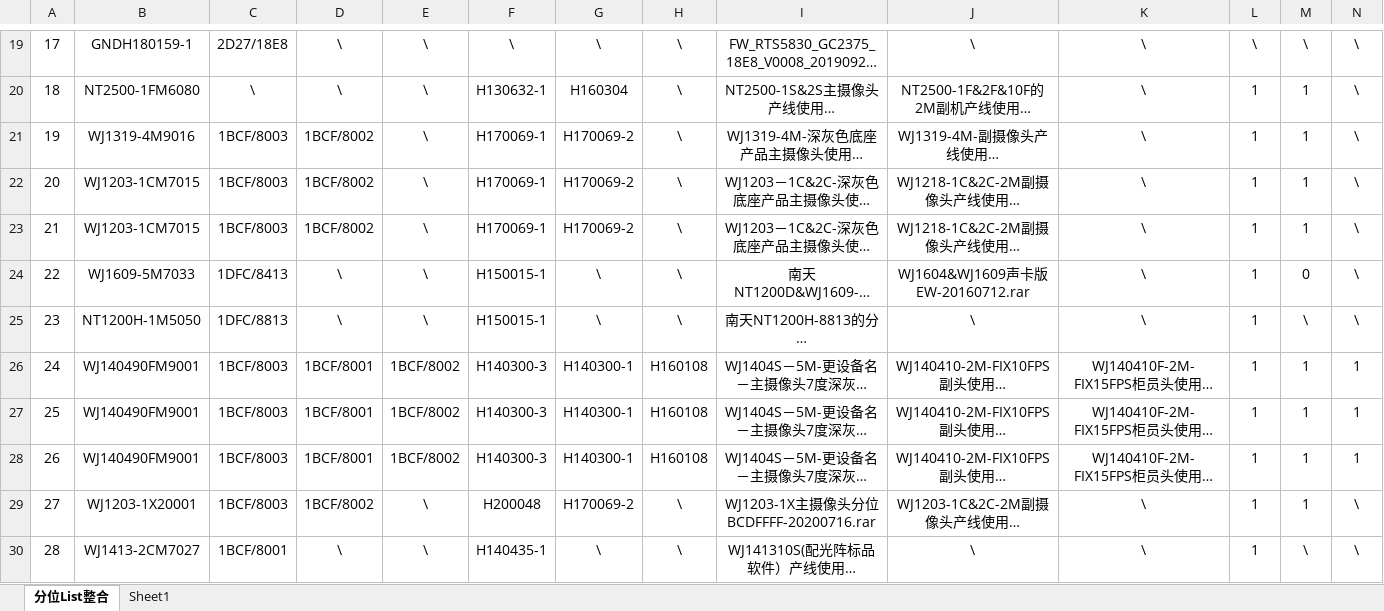
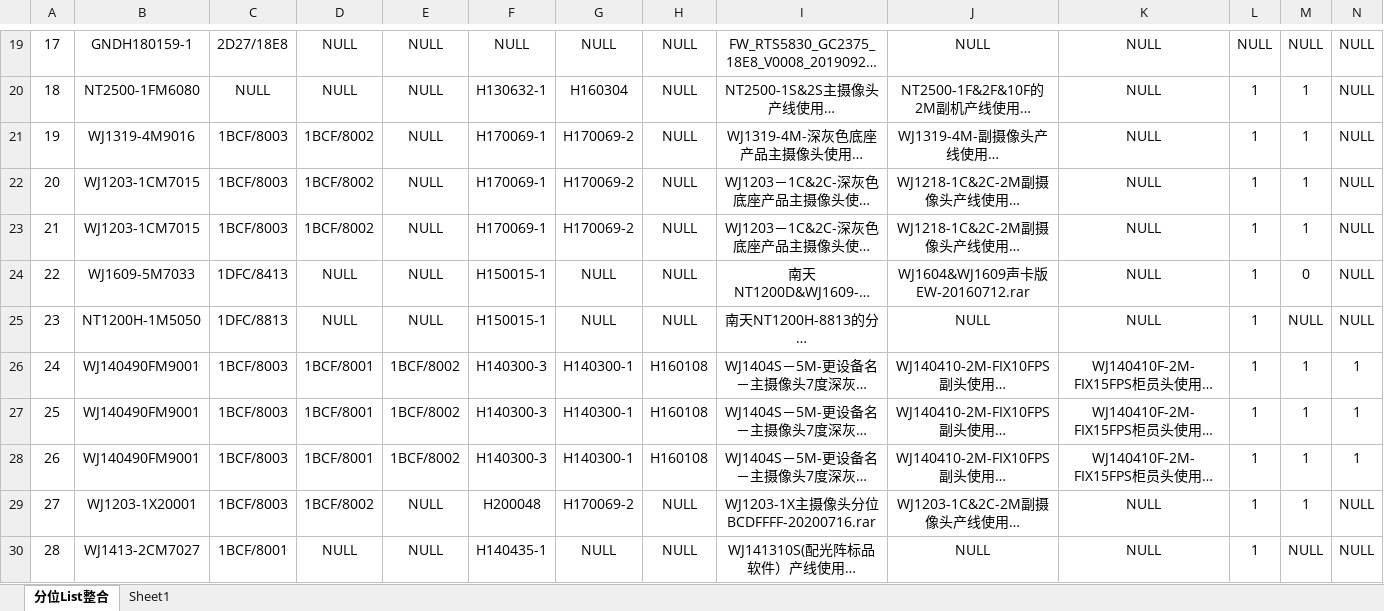
Before and after one commit to hydeyao/FwTools, an Excel workbook: FW_Guide_List.xlsx, sheet 分位List整合, drawn as a sheet; only a part is shown, gaps mark what is left out; long unchanged cells end in …; values as stored, in another font and other column widths than the file's, no borders; the diff covers the shown part only; the diff names each change by its address in the sheet, - before the commit and + after, or states it on an @@ line.

```diff
--- a/FW_Guide_List.xlsx (sheet 分位List整合)
+++ b/FW_Guide_List.xlsx (sheet 分位List整合)
-D19:D20: \
+D19:D20: NULL
-E19:E25: \
+E19:E25: NULL
-F19: \
+F19: NULL
-G19: \
+G19: NULL
-H19:H25: \
+H19:H25: NULL
-J19: \
+J19: NULL
-K19:K25: \
+K19:K25: NULL
-L19: \
+L19: NULL
-M19: \
+M19: NULL
-N19:N25: \
+N19:N25: NULL
-C20: \
+C20: NULL
-D24:D25: \
+D24:D25: NULL
-G24:G25: \
+G24:G25: NULL
-J25: \
+J25: NULL
-M25: \
+M25: NULL
-E29:E30: \
+E29:E30: NULL
-H29:H30: \
+H29:H30: NULL
-K29:K30: \
+K29:K30: NULL
-N29:N30: \
+N29:N30: NULL
-D30: \
+D30: NULL
-G30: \
+G30: NULL
-J30: \
+J30: NULL
-M30: \
+M30: NULL
```
Also changed, not shown: 349 edited cells elsewhere in this sheet, 1 other file.
